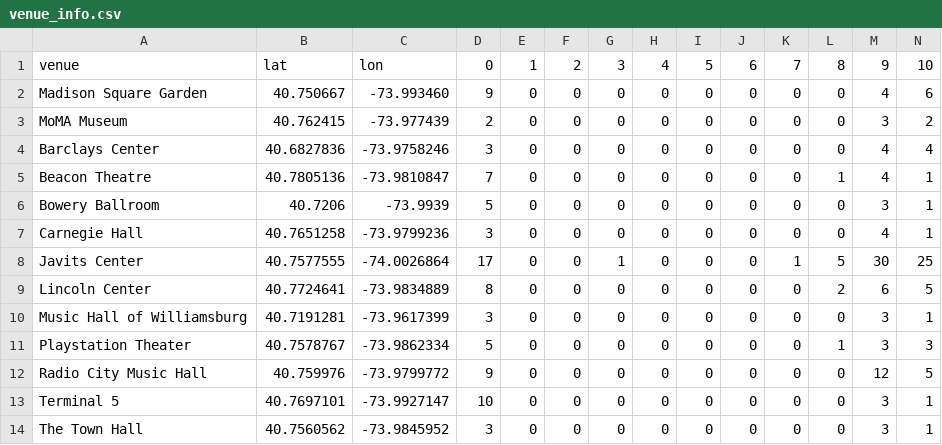
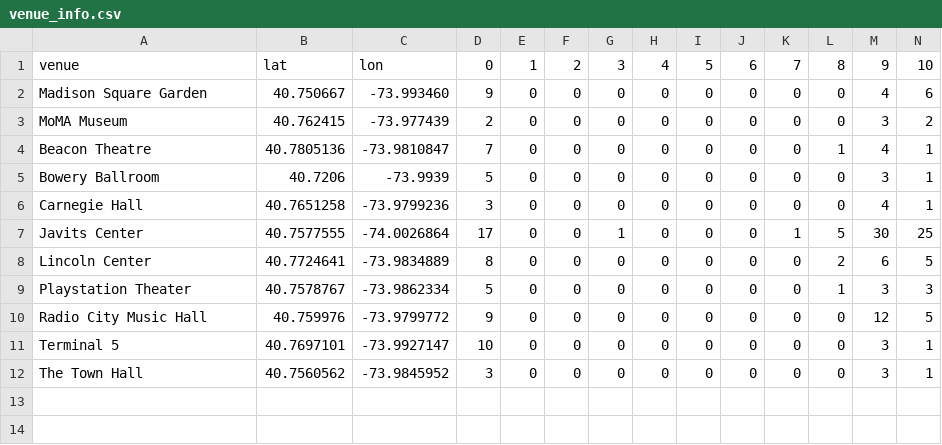
Before and after one commit to inon-peled/dtu_visualization_d3_course, a CSV file: project/js/data/venue_info.csv, drawn as a sheet; only a part is shown; rows hold the shown columns only; the diff names each change by its address in the sheet, - before the commit and + after, or states it on an @@ line.

```diff
--- a/project/js/data/venue_info.csv
+++ b/project/js/data/venue_info.csv
-row 4: Barclays Center | 40.6827836 | -73.9758246 | 3 | 0 | 0 | 0 | 0 | 0 | 0 | 0 | 0 | 4 | 4
-row 10: Music Hall of Williamsburg | 40.7191281 | -73.9617399 | 3 | 0 | 0 | 0 | 0 | 0 | 0 | 0 | 0 | 3 | 1
```
Also changed, not shown: 4 other files.
